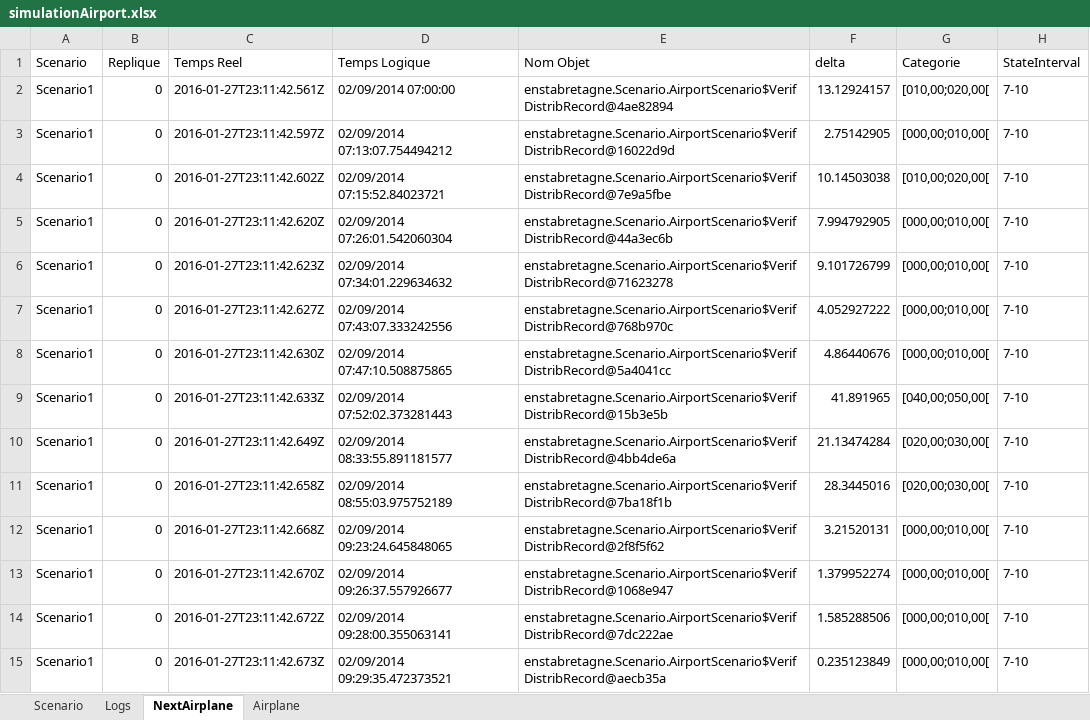
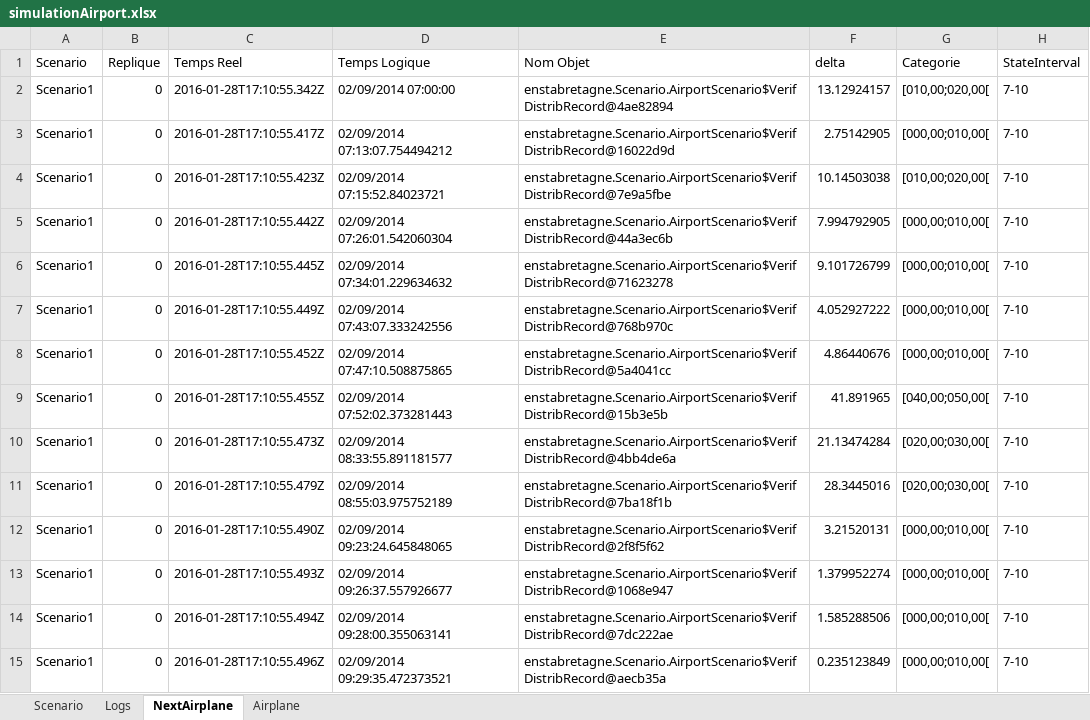
Before and after one commit to nicolas2lee/simulationAirport, an Excel workbook: simulationAirport/log/simulationAirport.xlsx, sheet NextAirplane, drawn as a sheet; only a part is shown; values as stored, in another font and other column widths than the file's, no borders; the diff covers the shown part only; the diff names each change by its address in the sheet, - before the commit and + after, or states it on an @@ line.

```diff
--- a/simulationAirport/log/simulationAirport.xlsx (sheet NextAirplane)
+++ b/simulationAirport/log/simulationAirport.xlsx (sheet NextAirplane)
-C2 (Temps Reel): 2016-01-27T23:11:42.561Z
+C2 (Temps Reel): 2016-01-28T17:10:55.342Z
-C3 (Temps Reel): 2016-01-27T23:11:42.597Z
+C3 (Temps Reel): 2016-01-28T17:10:55.417Z
-C4 (Temps Reel): 2016-01-27T23:11:42.602Z
+C4 (Temps Reel): 2016-01-28T17:10:55.423Z
-C5 (Temps Reel): 2016-01-27T23:11:42.620Z
+C5 (Temps Reel): 2016-01-28T17:10:55.442Z
-C6 (Temps Reel): 2016-01-27T23:11:42.623Z
+C6 (Temps Reel): 2016-01-28T17:10:55.445Z
-C7 (Temps Reel): 2016-01-27T23:11:42.627Z
+C7 (Temps Reel): 2016-01-28T17:10:55.449Z
-C8 (Temps Reel): 2016-01-27T23:11:42.630Z
+C8 (Temps Reel): 2016-01-28T17:10:55.452Z
-C9 (Temps Reel): 2016-01-27T23:11:42.633Z
+C9 (Temps Reel): 2016-01-28T17:10:55.455Z
-C10 (Temps Reel): 2016-01-27T23:11:42.649Z
+C10 (Temps Reel): 2016-01-28T17:10:55.473Z
-C11 (Temps Reel): 2016-01-27T23:11:42.658Z
+C11 (Temps Reel): 2016-01-28T17:10:55.479Z
-C12 (Temps Reel): 2016-01-27T23:11:42.668Z
+C12 (Temps Reel): 2016-01-28T17:10:55.490Z
-C13 (Temps Reel): 2016-01-27T23:11:42.670Z
+C13 (Temps Reel): 2016-01-28T17:10:55.493Z
-C14 (Temps Reel): 2016-01-27T23:11:42.672Z
+C14 (Temps Reel): 2016-01-28T17:10:55.494Z
-C15 (Temps Reel): 2016-01-27T23:11:42.673Z
+C15 (Temps Reel): 2016-01-28T17:10:55.496Z
```
Also changed, not shown: 276 edited cells elsewhere in this sheet, sheet Logs, sheet Airplane, sheet Scenario, 2 other files.
